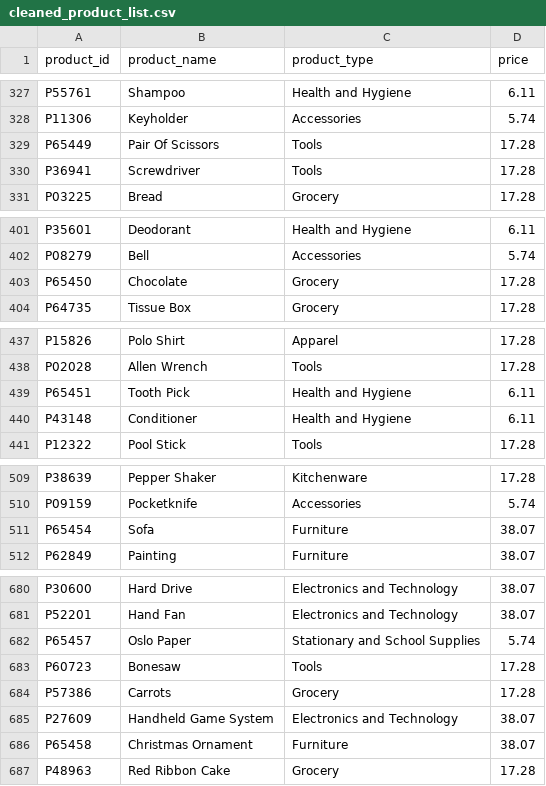
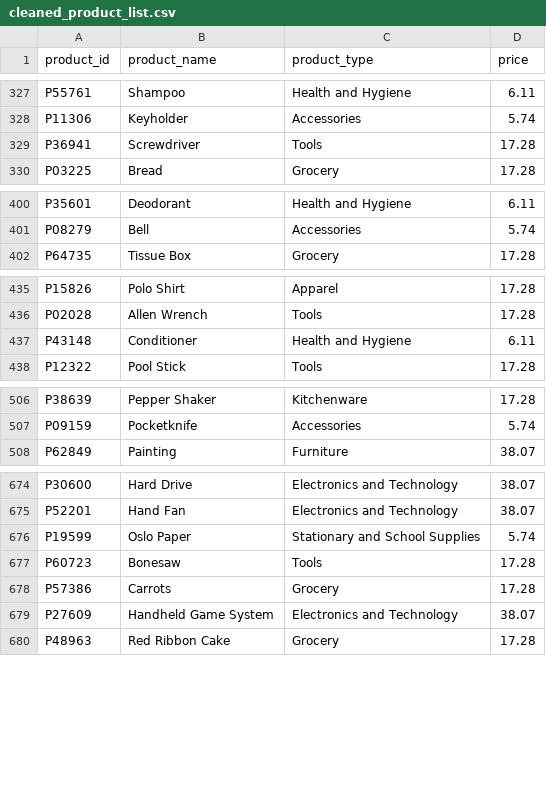
Before and after one commit to Lorlaaang/Shopzada, a CSV file: Business Department/Cleaned Data/cleaned_product_list.csv, drawn as a sheet; only a part is shown, gaps mark what is left out; the diff covers the shown part only.

Commit message:
Update Business Department to drop duplicates

```diff
--- a/Business Department/Cleaned Data/cleaned_product_list.csv
+++ b/Business Department/Cleaned Data/cleaned_product_list.csv
@@ -328,3 +328,2 @@ P55761,Shampoo,Health and Hygiene,6.11
 P11306,Keyholder,Accessories,5.74
-P65449,Pair Of Scissors,Tools,17.28
 P36941,Screwdriver,Tools,17.28
@@ -402,3 +401,2 @@ P35601,Deodorant,Health and Hygiene,6.11
 P08279,Bell,Accessories,5.74
-P65450,Chocolate,Grocery,17.28
 P64735,Tissue Box,Grocery,17.28
@@ -438,3 +436,2 @@ P15826,Polo Shirt,Apparel,17.28
 P02028,Allen Wrench,Tools,17.28
-P65451,Tooth Pick,Health and Hygiene,6.11
 P43148,Conditioner,Health and Hygiene,6.11
@@ -510,3 +507,2 @@ P38639,Pepper Shaker,Kitchenware,17.28
 P09159,Pocketknife,Accessories,5.74
-P65454,Sofa,Furniture,38.07
 P62849,Painting,Furniture,38.07
@@ -681,3 +675,3 @@ P30600,Hard Drive,Electronics and Technology,38.07
 P52201,Hand Fan,Electronics and Technology,38.07
-P65457,Oslo Paper,Stationary and School Supplies,5.74
+P19599,Oslo Paper,Stationary and School Supplies,5.74
 P60723,Bonesaw,Tools,17.28
@@ -685,3 +679,2 @@ P57386,Carrots,Grocery,17.28
 P27609,Handheld Game System,Electronics and Technology,38.07
-P65458,Christmas Ornament,Furniture,38.07
 P48963,Red Ribbon Cake,Grocery,17.28
```
Also changed, not shown: 2 removed rows and 6 edited cells elsewhere in this file, 2 other files.
